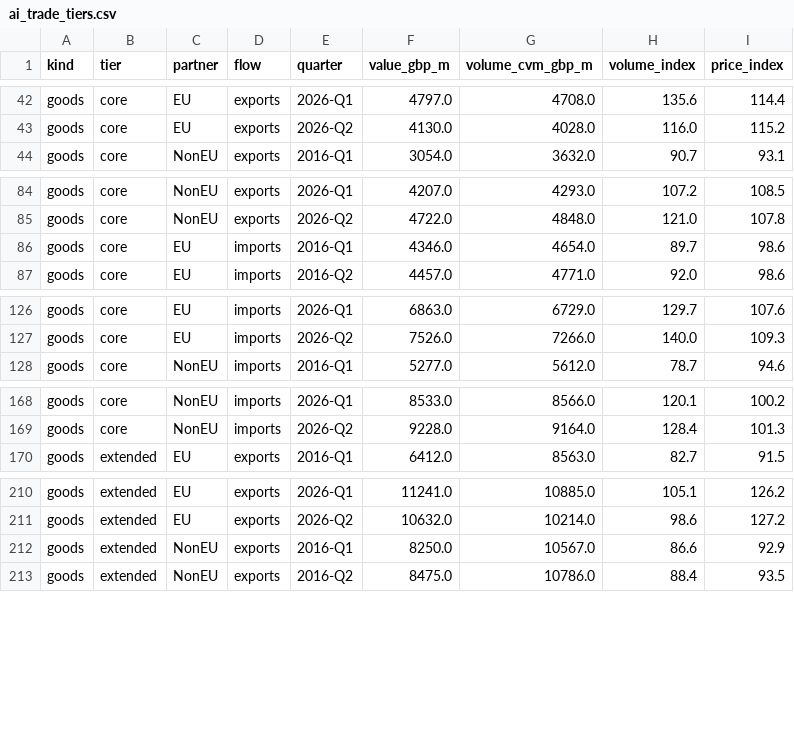
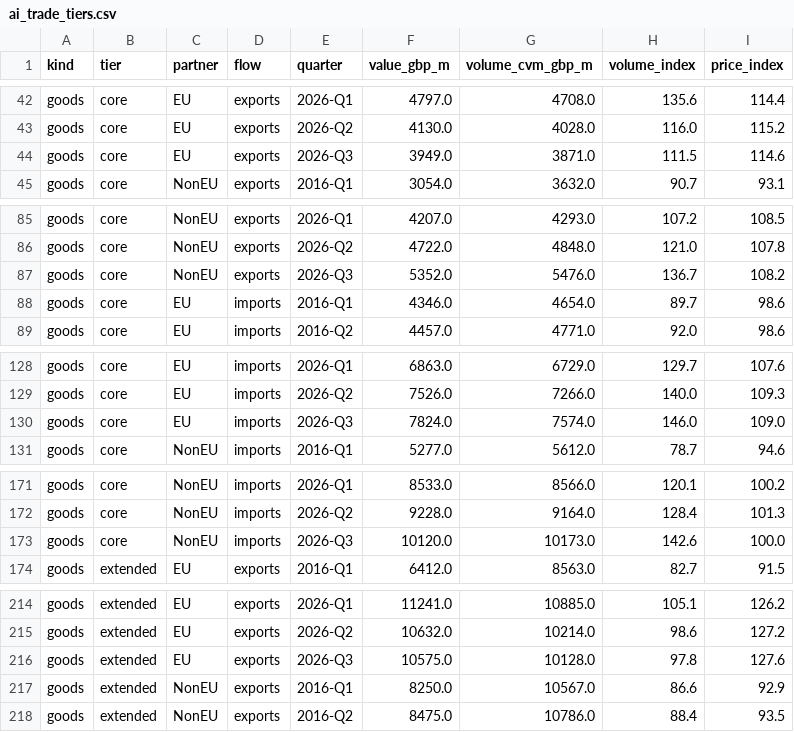
Before and after one commit to Emily-coding/ukmacro, a CSV file: data/trade/ai/ai_trade_tiers.csv, drawn as a sheet; only a part is shown, gaps mark what is left out; the diff covers the shown part only; the diff names each change by its address in the sheet, - before the commit and + after, or states it on an @@ line.

```diff
--- a/data/trade/ai/ai_trade_tiers.csv
+++ b/data/trade/ai/ai_trade_tiers.csv
+row 44: goods | core | EU | exports | 2026-Q3 | 3949.0 | 3871.0 | 111.5 | 114.6
+row 87: goods | core | NonEU | exports | 2026-Q3 | 5352.0 | 5476.0 | 136.7 | 108.2
+row 130: goods | core | EU | imports | 2026-Q3 | 7824.0 | 7574.0 | 146.0 | 109.0
+row 173: goods | core | NonEU | imports | 2026-Q3 | 10120.0 | 10173.0 | 142.6 | 100.0
+row 216: goods | extended | EU | exports | 2026-Q3 | 10575.0 | 10128.0 | 97.8 | 127.6
```
Also changed, not shown: 7 added rows elsewhere in this file, data/trade/ai/ai_hardware_prices.csv, data/trade/ai/ai_trade_by_country_rolling.csv, 46 other files.
